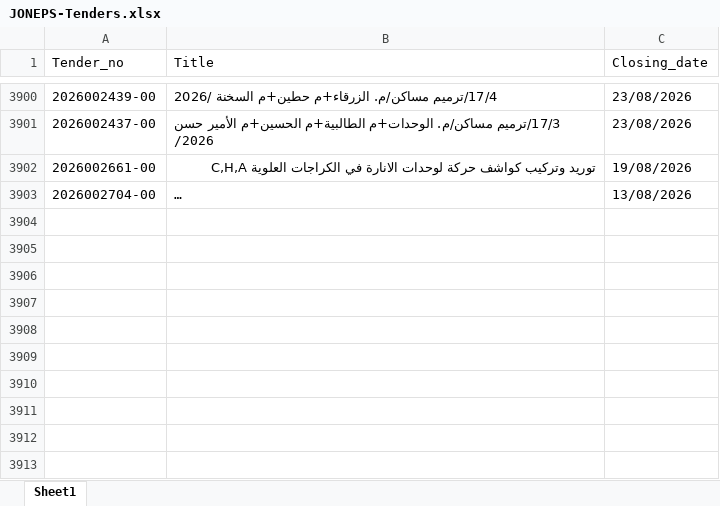
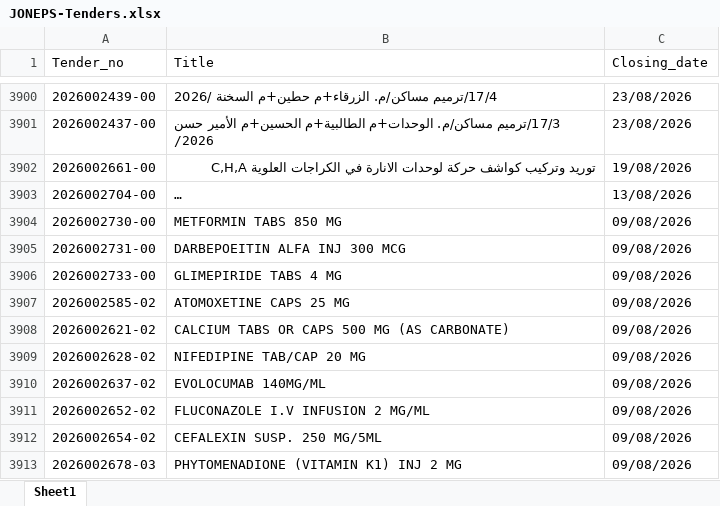
Before and after one commit to AliSaleh-analyst/JONEPS-Web-Scraping, an Excel workbook: JONEPS-Tenders.xlsx, sheet Sheet1, drawn as a sheet; only a part is shown, gaps mark what is left out; long unchanged cells end in …; values as stored, in another font and other column widths than the file's, no borders; the diff covers the shown part only; the diff names each change by its address in the sheet, - before the commit and + after, or states it on an @@ line.

```diff
--- a/JONEPS-Tenders.xlsx (sheet Sheet1)
+++ b/JONEPS-Tenders.xlsx (sheet Sheet1)
+row 3904: 2026002730-00 | METFORMIN TABS 850 MG | 09/08/2026
+row 3905: 2026002731-00 | DARBEPOEITIN ALFA INJ 300 MCG | 09/08/2026
+row 3906: 2026002733-00 | GLIMEPIRIDE TABS 4 MG | 09/08/2026
+row 3907: 2026002585-02 | ATOMOXETINE CAPS 25 MG | 09/08/2026
+row 3908: 2026002621-02 | CALCIUM TABS OR CAPS 500 MG (AS CARBONATE) | 09/08/2026
+row 3909: 2026002628-02 | NIFEDIPINE TAB/CAP 20 MG | 09/08/2026
+row 3910: 2026002637-02 | EVOLOCUMAB 140MG/ML | 09/08/2026
+row 3911: 2026002652-02 | FLUCONAZOLE I.V INFUSION 2 MG/ML | 09/08/2026
+row 3912: 2026002654-02 | CEFALEXIN SUSP. 250 MG/5ML | 09/08/2026
+row 3913: 2026002678-03 | PHYTOMENADIONE (VITAMIN K1) INJ 2 MG | 09/08/2026
```
Also changed, not shown: 70 added rows elsewhere in this sheet.
